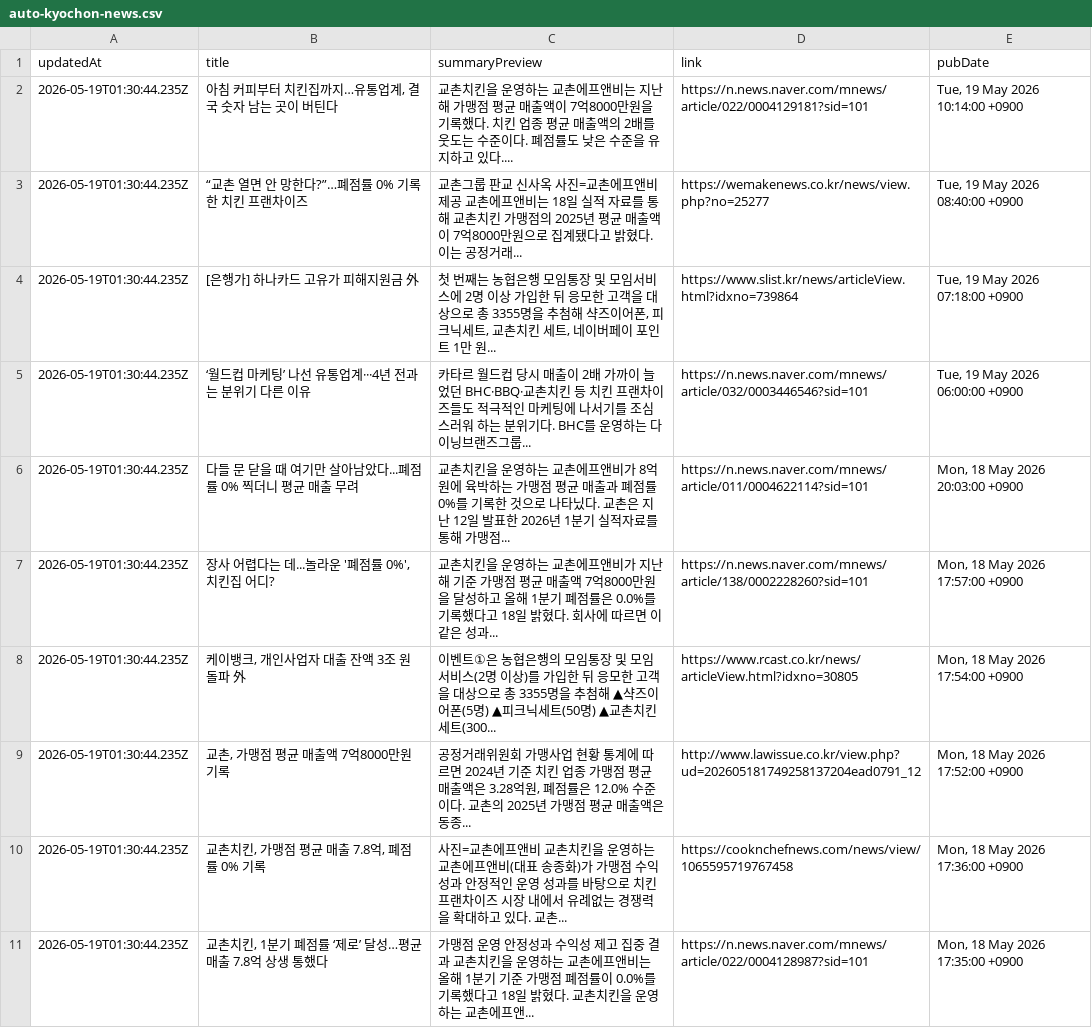
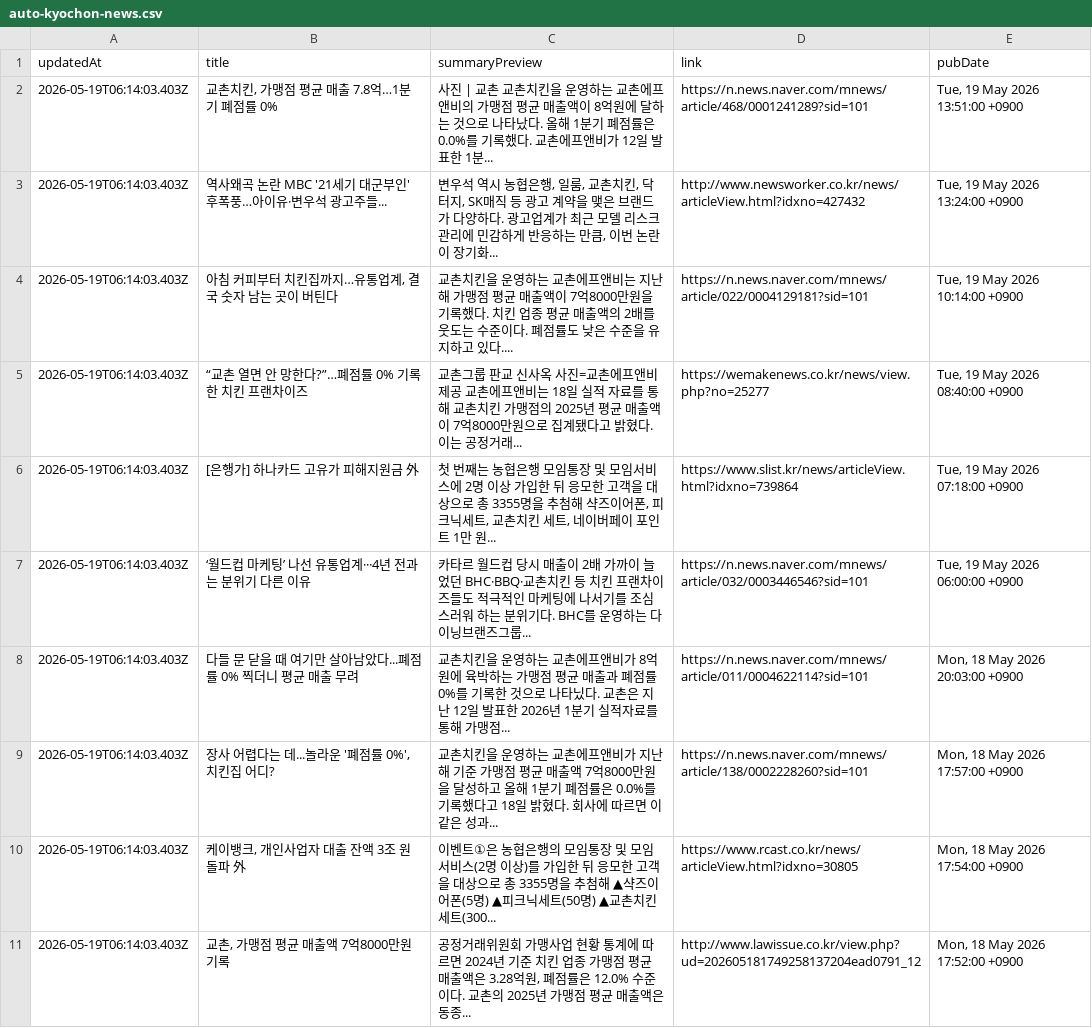
Before and after one commit to hermes-blue/chicken-mvp2-searching-style-cursor-, a CSV file: chicken-mvp/src/auto-kyochon-news.csv, drawn as a sheet.

```diff
--- a/chicken-mvp/src/auto-kyochon-news.csv
+++ b/chicken-mvp/src/auto-kyochon-news.csv
@@ -1,11 +1,11 @@
 "updatedAt","title","summaryPreview","link","pubDate"
-"2026-05-19T01:30:44.235Z","아침 커피부터 치킨집까지…유통업계, 결국 숫자 남는 곳이 버틴다","교촌치킨을 운영하는 교촌에프앤비는 지난해 가맹점 평균 매출액이 7억8000만원을 기록했다. 치킨 업종 평균 매출액의 2배를 웃도는 수준이다. 폐점률도 낮은 수준을 유지하고 있다....","https://n.news.naver.com/mnews/article/022/0004129181?sid=101","Tue, 19 May 2026 10:14:00 +0900"
-"2026-05-19T01:30:44.235Z","“교촌 열면 안 망한다?”…폐점률 0% 기록한 치킨 프랜차이즈","교촌그룹 판교 신사옥 사진=교촌에프앤비 제공 교촌에프앤비는 18일 실적 자료를 통해 교촌치킨 가맹점의 2025년 평균 매출액이 7억8000만원으로 집계됐다고 밝혔다. 이는 공정거래...","https://wemakenews.co.kr/news/view.php?no=25277","Tue, 19 May 2026 08:40:00 +0900"
-"2026-05-19T01:30:44.235Z","[은행가] 하나카드 고유가 피해지원금 外","첫 번째는 농협은행 모임통장 및 모임서비스에 2명 이상 가입한 뒤 응모한 고객을 대상으로 총 3355명을 추첨해 샥즈이어폰, 피크닉세트, 교촌치킨 세트, 네이버페이 포인트 1만 원...","https://www.slist.kr/news/articleView.html?idxno=739864","Tue, 19 May 2026 07:18:00 +0900"
-"2026-05-19T01:30:44.235Z","‘월드컵 마케팅’ 나선 유통업계···4년 전과는 분위기 다른 이유","카타르 월드컵 당시 매출이 2배 가까이 늘었던 BHC·BBQ·교촌치킨 등 치킨 프랜차이즈들도 적극적인 마케팅에 나서기를 조심스러워 하는 분위기다. BHC를 운영하는 다이닝브랜즈그룹...","https://n.news.naver.com/mnews/article/032/0003446546?sid=101","Tue, 19 May 2026 06:00:00 +0900"
-"2026-05-19T01:30:44.235Z","다들 문 닫을 때 여기만 살아남았다...폐점률 0% 찍더니 평균 매출 무려","교촌치킨을 운영하는 교촌에프앤비가 8억원에 육박하는 가맹점 평균 매출과 폐점률 0%를 기록한 것으로 나타닜다. 교촌은 지난 12일 발표한 2026년 1분기 실적자료를 통해 가맹점...","https://n.news.naver.com/mnews/article/011/0004622114?sid=101","Mon, 18 May 2026 20:03:00 +0900"
-"2026-05-19T01:30:44.235Z","장사 어렵다는 데...놀라운 '폐점률 0%', 치킨집 어디?","교촌치킨을 운영하는 교촌에프앤비가 지난해 기준 가맹점 평균 매출액 7억8000만원을 달성하고 올해 1분기 폐점률은 0.0%를 기록했다고 18일 밝혔다. 회사에 따르면 이 같은 성과...","https://n.news.naver.com/mnews/article/138/0002228260?sid=101","Mon, 18 May 2026 17:57:00 +0900"
-"2026-05-19T01:30:44.235Z","케이뱅크, 개인사업자 대출 잔액 3조 원 돌파 外","이벤트①은 농협은행의 모임통장 및 모임서비스(2명 이상)를 가입한 뒤 응모한 고객을 대상으로 총 3355명을 추첨해 ▲샥즈이어폰(5명) ▲피크닉세트(50명) ▲교촌치킨 세트(300...","https://www.rcast.co.kr/news/articleView.html?idxno=30805","Mon, 18 May 2026 17:54:00 +0900"
-"2026-05-19T01:30:44.235Z","교촌, 가맹점 평균 매출액 7억8000만원 기록","공정거래위원회 가맹사업 현황 통계에 따르면 2024년 기준 치킨 업종 가맹점 평균 매출액은 3.28억원, 폐점률은 12.0% 수준이다. 교촌의 2025년 가맹점 평균 매출액은 동종...","http://www.lawissue.co.kr/view.php?ud=202605181749258137204ead0791_12","Mon, 18 May 2026 17:52:00 +0900"
-"2026-05-19T01:30:44.235Z","교촌치킨, 가맹점 평균 매출 7.8억, 폐점률 0% 기록","사진=교촌에프앤비 교촌치킨을 운영하는 교촌에프앤비(대표 송종화)가 가맹점 수익성과 안정적인 운영 성과를 바탕으로 치킨 프랜차이즈 시장 내에서 유례없는 경쟁력을 확대하고 있다. 교촌...","https://cooknchefnews.com/news/view/1065595719767458","Mon, 18 May 2026 17:36:00 +0900"
-"2026-05-19T01:30:44.235Z","교촌치킨, 1분기 폐점률 ‘제로’ 달성…평균 매출 7.8억 상생 통했다","가맹점 운영 안정성과 수익성 제고 집중 결과 교촌치킨을 운영하는 교촌에프앤비는 올해 1분기 기준 가맹점 폐점률이 0.0%를 기록했다고 18일 밝혔다. 교촌치킨을 운영하는 교촌에프앤...","https://n.news.naver.com/mnews/article/022/0004128987?sid=101","Mon, 18 May 2026 17:35:00 +0900"
+"2026-05-19T06:14:03.403Z","교촌치킨, 가맹점 평균 매출 7.8억…1분기 폐점률 0%","사진 | 교촌 교촌치킨을 운영하는 교촌에프앤비의 가맹점 평균 매출액이 8억원에 달하는 것으로 나타났다. 올해 1분기 폐점률은 0.0%를 기록했다. 교촌에프앤비가 12일 발표한 1분...","https://n.news.naver.com/mnews/article/468/0001241289?sid=101","Tue, 19 May 2026 13:51:00 +0900"
+"2026-05-19T06:14:03.403Z","역사왜곡 논란 MBC '21세기 대군부인' 후폭풍…아이유·변우석 광고주들...","변우석 역시 농협은행, 일룸, 교촌치킨, 닥터지, SK매직 등 광고 계약을 맺은 브랜드가 다양하다. 광고업계가 최근 모델 리스크 관리에 민감하게 반응하는 만큼, 이번 논란이 장기화...","http://www.newsworker.co.kr/news/articleView.html?idxno=427432","Tue, 19 May 2026 13:24:00 +0900"
+"2026-05-19T06:14:03.403Z","아침 커피부터 치킨집까지…유통업계, 결국 숫자 남는 곳이 버틴다","교촌치킨을 운영하는 교촌에프앤비는 지난해 가맹점 평균 매출액이 7억8000만원을 기록했다. 치킨 업종 평균 매출액의 2배를 웃도는 수준이다. 폐점률도 낮은 수준을 유지하고 있다....","https://n.news.naver.com/mnews/article/022/0004129181?sid=101","Tue, 19 May 2026 10:14:00 +0900"
+"2026-05-19T06:14:03.403Z","“교촌 열면 안 망한다?”…폐점률 0% 기록한 치킨 프랜차이즈","교촌그룹 판교 신사옥 사진=교촌에프앤비 제공 교촌에프앤비는 18일 실적 자료를 통해 교촌치킨 가맹점의 2025년 평균 매출액이 7억8000만원으로 집계됐다고 밝혔다. 이는 공정거래...","https://wemakenews.co.kr/news/view.php?no=25277","Tue, 19 May 2026 08:40:00 +0900"
+"2026-05-19T06:14:03.403Z","[은행가] 하나카드 고유가 피해지원금 外","첫 번째는 농협은행 모임통장 및 모임서비스에 2명 이상 가입한 뒤 응모한 고객을 대상으로 총 3355명을 추첨해 샥즈이어폰, 피크닉세트, 교촌치킨 세트, 네이버페이 포인트 1만 원...","https://www.slist.kr/news/articleView.html?idxno=739864","Tue, 19 May 2026 07:18:00 +0900"
+"2026-05-19T06:14:03.403Z","‘월드컵 마케팅’ 나선 유통업계···4년 전과는 분위기 다른 이유","카타르 월드컵 당시 매출이 2배 가까이 늘었던 BHC·BBQ·교촌치킨 등 치킨 프랜차이즈들도 적극적인 마케팅에 나서기를 조심스러워 하는 분위기다. BHC를 운영하는 다이닝브랜즈그룹...","https://n.news.naver.com/mnews/article/032/0003446546?sid=101","Tue, 19 May 2026 06:00:00 +0900"
+"2026-05-19T06:14:03.403Z","다들 문 닫을 때 여기만 살아남았다...폐점률 0% 찍더니 평균 매출 무려","교촌치킨을 운영하는 교촌에프앤비가 8억원에 육박하는 가맹점 평균 매출과 폐점률 0%를 기록한 것으로 나타닜다. 교촌은 지난 12일 발표한 2026년 1분기 실적자료를 통해 가맹점...","https://n.news.naver.com/mnews/article/011/0004622114?sid=101","Mon, 18 May 2026 20:03:00 +0900"
+"2026-05-19T06:14:03.403Z","장사 어렵다는 데...놀라운 '폐점률 0%', 치킨집 어디?","교촌치킨을 운영하는 교촌에프앤비가 지난해 기준 가맹점 평균 매출액 7억8000만원을 달성하고 올해 1분기 폐점률은 0.0%를 기록했다고 18일 밝혔다. 회사에 따르면 이 같은 성과...","https://n.news.naver.com/mnews/article/138/0002228260?sid=101","Mon, 18 May 2026 17:57:00 +0900"
+"2026-05-19T06:14:03.403Z","케이뱅크, 개인사업자 대출 잔액 3조 원 돌파 外","이벤트①은 농협은행의 모임통장 및 모임서비스(2명 이상)를 가입한 뒤 응모한 고객을 대상으로 총 3355명을 추첨해 ▲샥즈이어폰(5명) ▲피크닉세트(50명) ▲교촌치킨 세트(300...","https://www.rcast.co.kr/news/articleView.html?idxno=30805","Mon, 18 May 2026 17:54:00 +0900"
+"2026-05-19T06:14:03.403Z","교촌, 가맹점 평균 매출액 7억8000만원 기록","공정거래위원회 가맹사업 현황 통계에 따르면 2024년 기준 치킨 업종 가맹점 평균 매출액은 3.28억원, 폐점률은 12.0% 수준이다. 교촌의 2025년 가맹점 평균 매출액은 동종...","http://www.lawissue.co.kr/view.php?ud=202605181749258137204ead0791_12","Mon, 18 May 2026 17:52:00 +0900"
```
Also changed, not shown: 1 other file.
